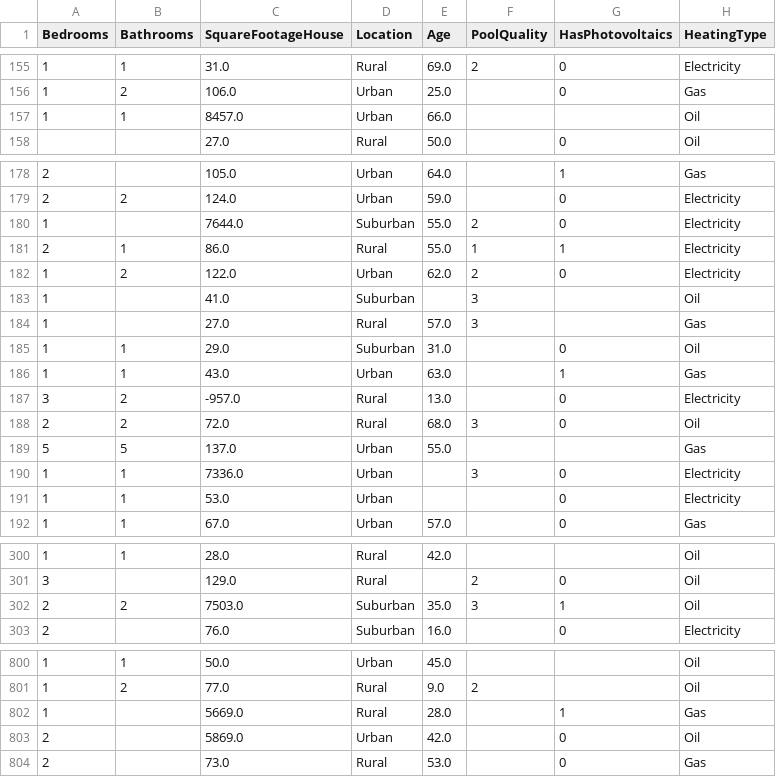
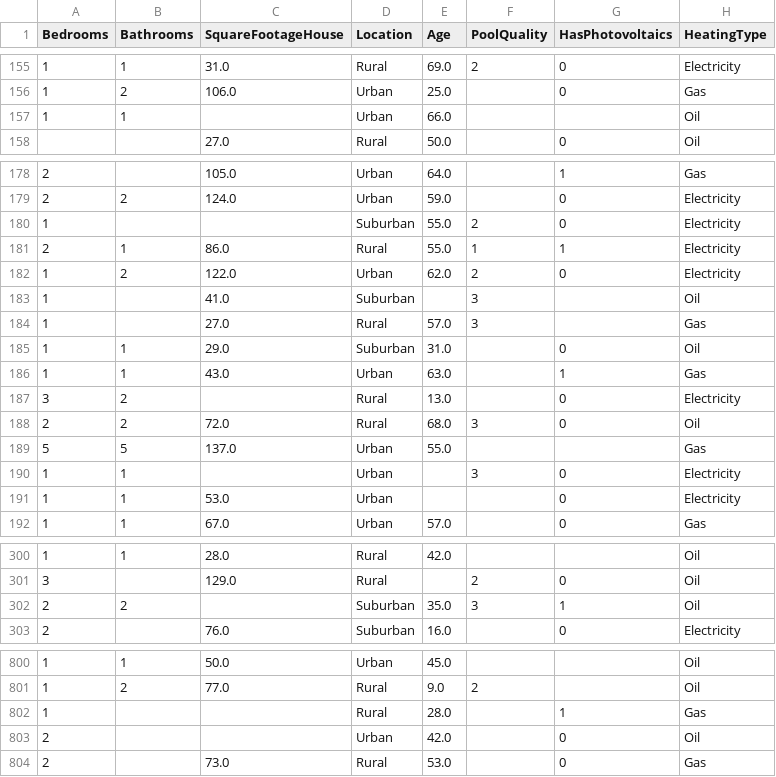
Before and after one commit to rmhmf/KDDM-Project, a CSV file: preprocV0.1.csv, drawn as a sheet; only a part is shown, gaps mark what is left out; the diff covers the shown part only; the diff names each change by its address in the sheet, - before the commit and + after, or states it on an @@ line.

Commit message:
add outlier document, start addressing obvious out of range values

```diff
--- a/preprocV0.1.csv
+++ b/preprocV0.1.csv
-C157 (SquareFootageHouse): 8457.0
+C157 (SquareFootageHouse): (empty)
-C180 (SquareFootageHouse): 7644.0
+C180 (SquareFootageHouse): (empty)
-C187 (SquareFootageHouse): -957.0
+C187 (SquareFootageHouse): (empty)
-C190 (SquareFootageHouse): 7336.0
+C190 (SquareFootageHouse): (empty)
-C302 (SquareFootageHouse): 7503.0
+C302 (SquareFootageHouse): (empty)
-C802 (SquareFootageHouse): 5669.0
+C802 (SquareFootageHouse): (empty)
-C803 (SquareFootageHouse): 5869.0
+C803 (SquareFootageHouse): (empty)
```
Also changed, not shown: 10 edited cells elsewhere in this file, 4 other files.
